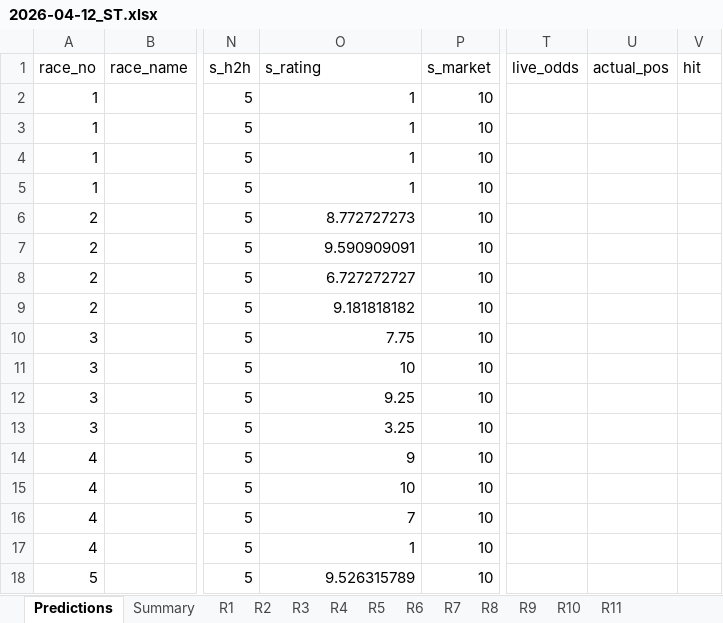
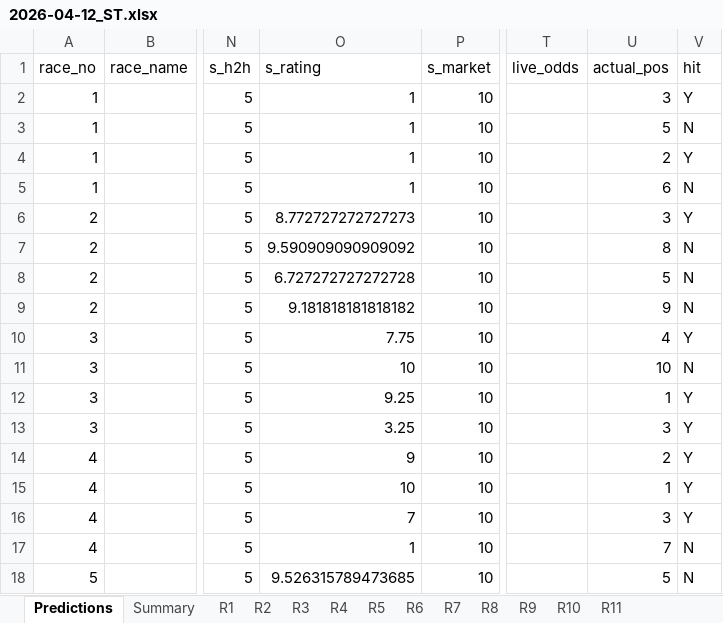
Before and after one commit to a40856/Claudehkjc, an Excel workbook: data/predictions/2026-04-12_ST.xlsx, sheet Predictions, drawn as a sheet; only a part is shown, gaps mark what is left out; values as stored, in another font and other column widths than the file's, no cell formats; the diff covers the shown part only; the diff names each change by its address in the sheet, - before the commit and + after, or states it on an @@ line.

```diff
--- a/data/predictions/2026-04-12_ST.xlsx (sheet Predictions)
+++ b/data/predictions/2026-04-12_ST.xlsx (sheet Predictions)
-U2 (actual_pos): (empty)
+U2 (actual_pos): 3
-V2 (hit): (empty)
+V2 (hit): Y
-U3 (actual_pos): (empty)
+U3 (actual_pos): 5
-V3 (hit): (empty)
+V3 (hit): N
-U4 (actual_pos): (empty)
+U4 (actual_pos): 2
-V4 (hit): (empty)
+V4 (hit): Y
-U5 (actual_pos): (empty)
+U5 (actual_pos): 6
-V5 (hit): (empty)
+V5 (hit): N
-O6 (s_rating): 8.772727273
+O6 (s_rating): 8.772727272727273
-U6 (actual_pos): (empty)
+U6 (actual_pos): 3
-V6 (hit): (empty)
+V6 (hit): Y
-O7 (s_rating): 9.590909091
+O7 (s_rating): 9.590909090909092
-U7 (actual_pos): (empty)
+U7 (actual_pos): 8
-V7:V9 (hit): (empty)
+V7:V9 (hit): N
-O8 (s_rating): 6.727272727
+O8 (s_rating): 6.727272727272728
-U8 (actual_pos): (empty)
+U8 (actual_pos): 5
-O9 (s_rating): 9.181818182
+O9 (s_rating): 9.181818181818182
-U9 (actual_pos): (empty)
+U9 (actual_pos): 9
-U10 (actual_pos): (empty)
+U10 (actual_pos): 4
-V10 (hit): (empty)
+V10 (hit): Y
-U11 (actual_pos): (empty)
+U11 (actual_pos): 10
-V11 (hit): (empty)
+V11 (hit): N
-U12 (actual_pos): (empty)
+U12 (actual_pos): 1
-V12:V16 (hit): (empty)
+V12:V16 (hit): Y
-U13 (actual_pos): (empty)
+U13 (actual_pos): 3
-U14 (actual_pos): (empty)
+U14 (actual_pos): 2
-U15 (actual_pos): (empty)
+U15 (actual_pos): 1
-U16 (actual_pos): (empty)
+U16 (actual_pos): 3
-U17 (actual_pos): (empty)
+U17 (actual_pos): 7
-V17:V18 (hit): (empty)
+V17:V18 (hit): N
-O18 (s_rating): 9.526315789
+O18 (s_rating): 9.526315789473685
-U18 (actual_pos): (empty)
+U18 (actual_pos): 5
```
Also changed, not shown: 61 edited cells elsewhere in this sheet, cell formats, data/predictions/2026-04-19_ST.xlsx, data/predictions/2026-04-26_ST.xlsx, 46 other files.
